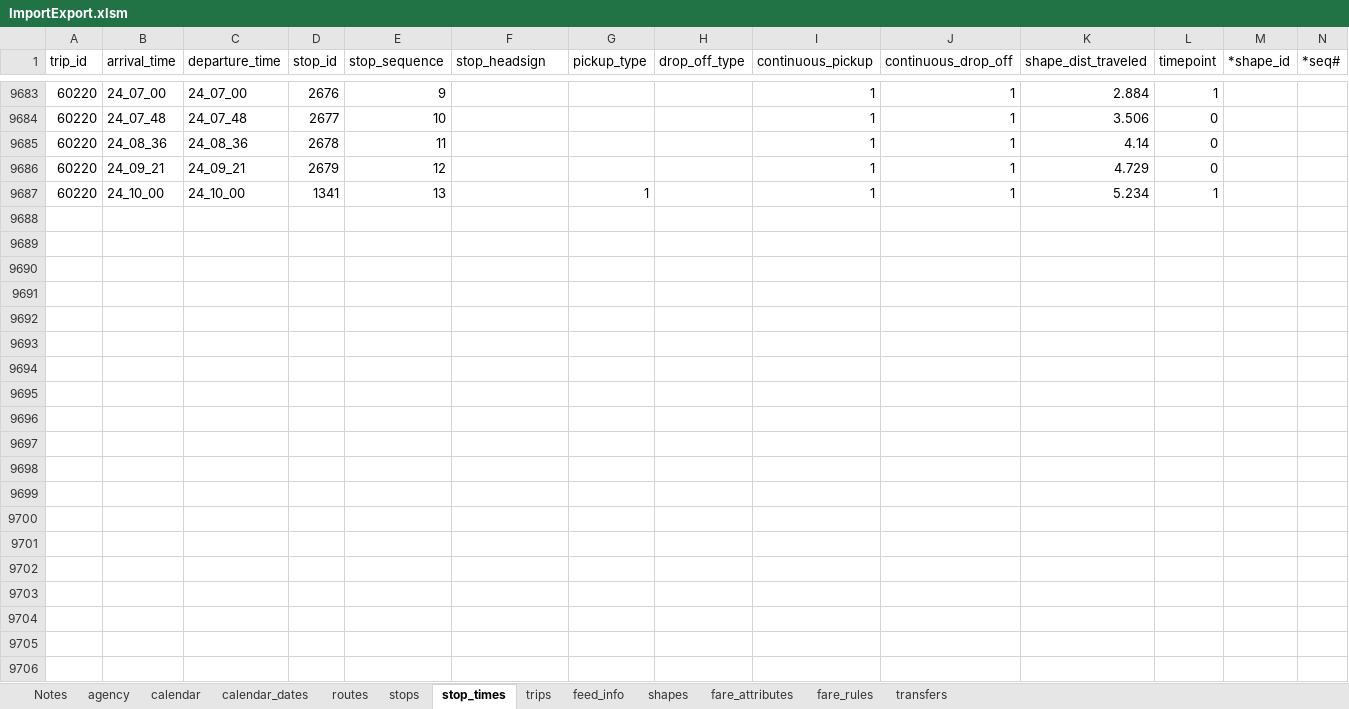
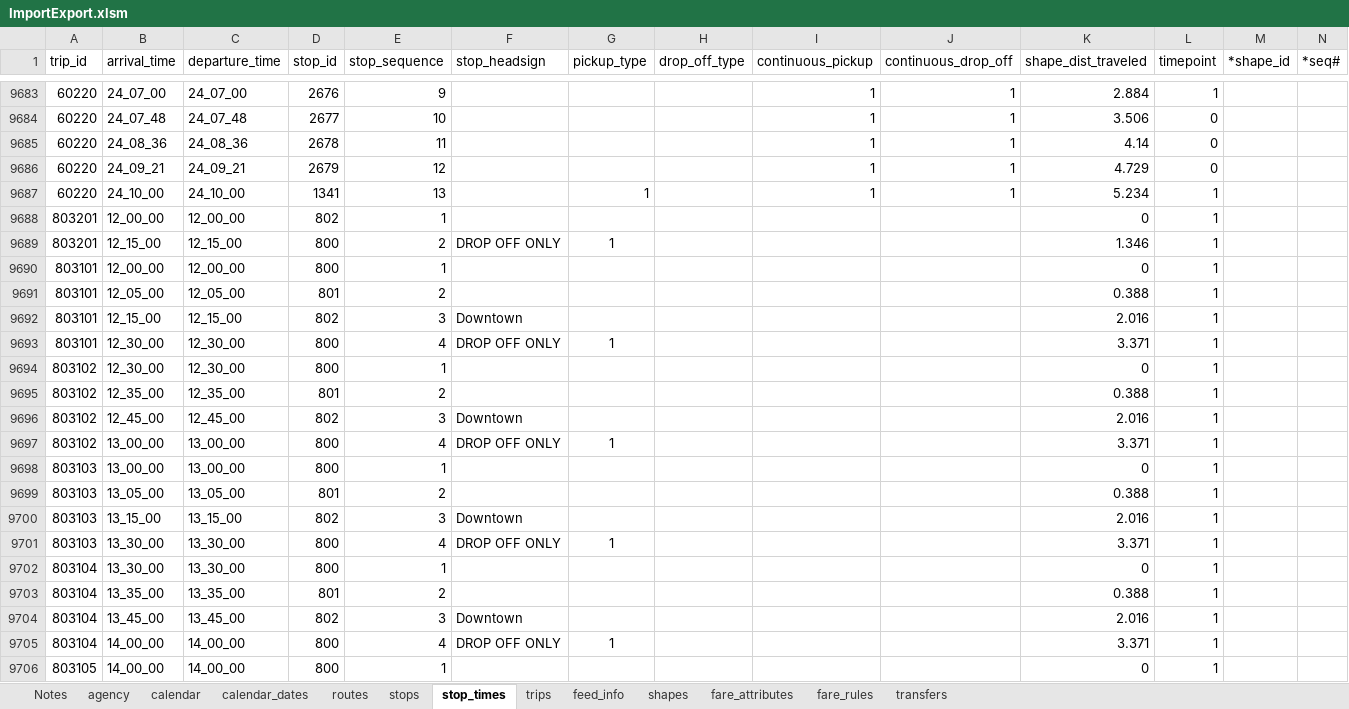
Before and after one commit to PinpointAVL/TAPS-GTFS, an Excel workbook: 2025-04-06/ImportExport.xlsm, sheet stop_times, drawn as a sheet; only a part is shown, gaps mark what is left out; values as stored, in another font and other column widths than the file's, no borders; rows hold the shown columns only; the diff covers the shown part only; the diff names each change by its address in the sheet, - before the commit and + after, or states it on an @@ line.

```diff
--- a/2025-04-06/ImportExport.xlsm (sheet stop_times)
+++ b/2025-04-06/ImportExport.xlsm (sheet stop_times)
+row 9688: 803201 | 12_00_00 | 12_00_00 | 802 | 1 |  |  |  |  |  | 0 | 1
+row 9689: 803201 | 12_15_00 | 12_15_00 | 800 | 2 | DROP OFF ONLY | 1 |  |  |  | 1.346 | 1
+row 9690: 803101 | 12_00_00 | 12_00_00 | 800 | 1 |  |  |  |  |  | 0 | 1
+row 9691: 803101 | 12_05_00 | 12_05_00 | 801 | 2 |  |  |  |  |  | 0.388 | 1
+row 9692: 803101 | 12_15_00 | 12_15_00 | 802 | 3 | Downtown |  |  |  |  | 2.016 | 1
+row 9693: 803101 | 12_30_00 | 12_30_00 | 800 | 4 | DROP OFF ONLY | 1 |  |  |  | 3.371 | 1
+row 9694: 803102 | 12_30_00 | 12_30_00 | 800 | 1 |  |  |  |  |  | 0 | 1
+row 9695: 803102 | 12_35_00 | 12_35_00 | 801 | 2 |  |  |  |  |  | 0.388 | 1
+row 9696: 803102 | 12_45_00 | 12_45_00 | 802 | 3 | Downtown |  |  |  |  | 2.016 | 1
+row 9697: 803102 | 13_00_00 | 13_00_00 | 800 | 4 | DROP OFF ONLY | 1 |  |  |  | 3.371 | 1
+row 9698: 803103 | 13_00_00 | 13_00_00 | 800 | 1 |  |  |  |  |  | 0 | 1
+row 9699: 803103 | 13_05_00 | 13_05_00 | 801 | 2 |  |  |  |  |  | 0.388 | 1
+row 9700: 803103 | 13_15_00 | 13_15_00 | 802 | 3 | Downtown |  |  |  |  | 2.016 | 1
+row 9701: 803103 | 13_30_00 | 13_30_00 | 800 | 4 | DROP OFF ONLY | 1 |  |  |  | 3.371 | 1
+row 9702: 803104 | 13_30_00 | 13_30_00 | 800 | 1 |  |  |  |  |  | 0 | 1
+row 9703: 803104 | 13_35_00 | 13_35_00 | 801 | 2 |  |  |  |  |  | 0.388 | 1
+row 9704: 803104 | 13_45_00 | 13_45_00 | 802 | 3 | Downtown |  |  |  |  | 2.016 | 1
+row 9705: 803104 | 14_00_00 | 14_00_00 | 800 | 4 | DROP OFF ONLY | 1 |  |  |  | 3.371 | 1
+row 9706: 803105 | 14_00_00 | 14_00_00 | 800 | 1 |  |  |  |  |  | 0 | 1
```
Also changed, not shown: 107 added rows elsewhere in this sheet, sheet shapes, sheet trips, sheet stops, sheet routes, sheet calendar, sheet calendar_dates, 4 more sheets, charts or pictures, 2024-06-24/ImportExport_2024-06-24.xlsm, 12 other files.
